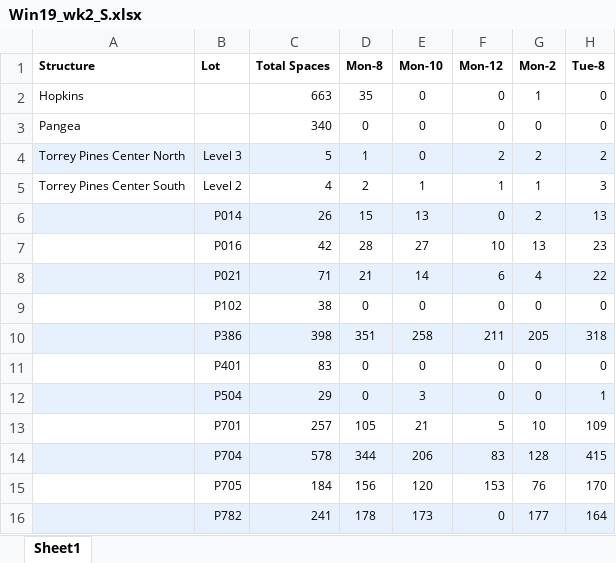
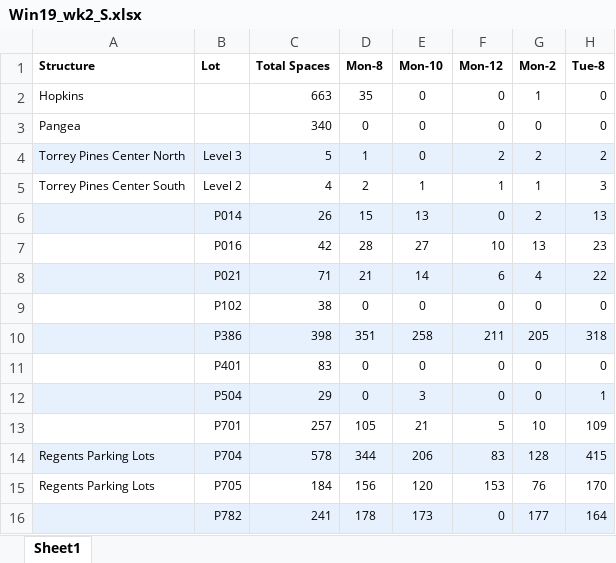
Before and after one commit to Maguilar43/ECE143_FinalProject, an Excel workbook: excel_data/2019_data/Win19_wk2_S.xlsx, sheet Sheet1, drawn as a sheet; only a part is shown; values as stored, in another font and other column widths than the file's, no borders; the diff names each change by its address in the sheet, - before the commit and + after, or states it on an @@ line.

Commit message:
Combine the data extraction method with the data cleaning method.

```diff
--- a/excel_data/2019_data/Win19_wk2_S.xlsx (sheet Sheet1)
+++ b/excel_data/2019_data/Win19_wk2_S.xlsx (sheet Sheet1)
-A14:A15 (Structure): (empty)
+A14:A15 (Structure): Regents Parking Lots
```
Also changed, not shown: excel_data/2019_data/Win19_wk1_S.xlsx, 44 other files.
